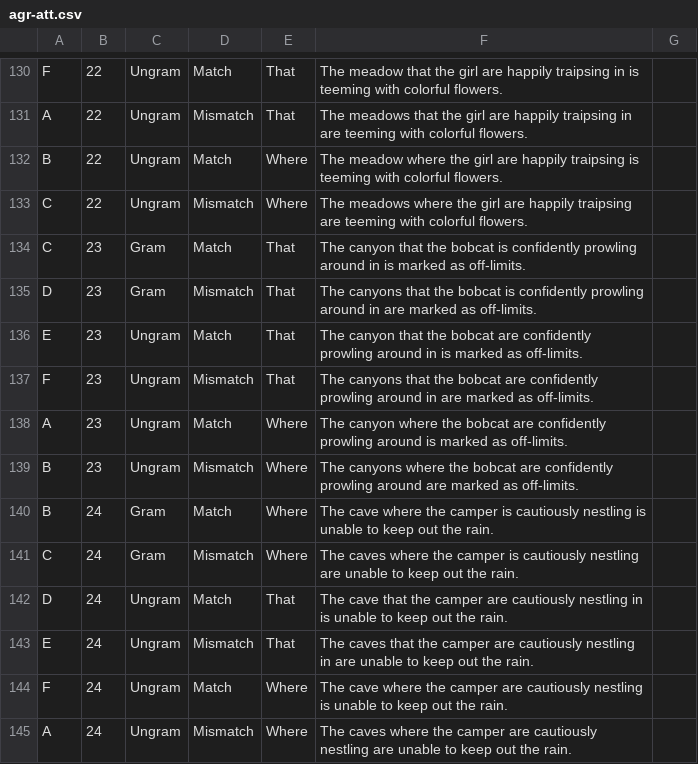
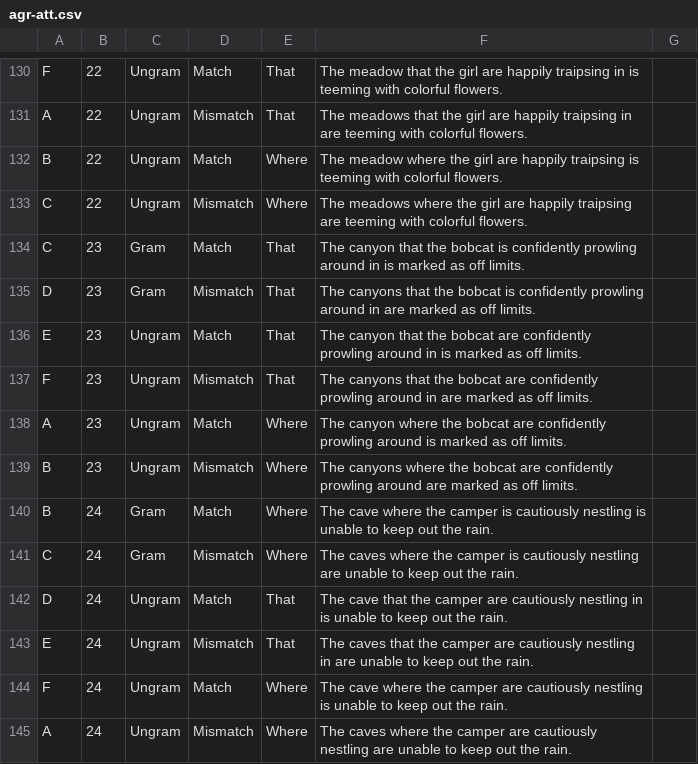
Before and after one commit to mawilson1234/Emperor, a CSV file: chunk_includes/agr-att.csv, drawn as a sheet; only a part is shown, gaps mark what is left out.

```diff
--- a/chunk_includes/agr-att.csv
+++ b/chunk_includes/agr-att.csv
@@ -133,8 +133,8 @@ B,22,Ungram,Match,Where,The meadow where the girl are happily traipsing is teemi
 C,22,Ungram,Mismatch,Where,The meadows where the girl are happily traipsing are teeming with colorful flowers.,
-C,23,Gram,Match,That,The canyon that the bobcat is confidently prowling around in is marked as off-limits.,
-D,23,Gram,Mismatch,That,The canyons that the bobcat is confidently prowling around in are marked as off-limits.,
-E,23,Ungram,Match,That,The canyon that the bobcat are confidently prowling around in is marked as off-limits.,
-F,23,Ungram,Mismatch,That,The canyons that the bobcat are confidently prowling around in are marked as off-limits.,
-A,23,Ungram,Match,Where,The canyon where the bobcat are confidently prowling around is marked as off-limits.,
-B,23,Ungram,Mismatch,Where,The canyons where the bobcat are confidently prowling around are marked as off-limits.,
+C,23,Gram,Match,That,The canyon that the bobcat is confidently prowling around in is marked as off limits.,
+D,23,Gram,Mismatch,That,The canyons that the bobcat is confidently prowling around in are marked as off limits.,
+E,23,Ungram,Match,That,The canyon that the bobcat are confidently prowling around in is marked as off limits.,
+F,23,Ungram,Mismatch,That,The canyons that the bobcat are confidently prowling around in are marked as off limits.,
+A,23,Ungram,Match,Where,The canyon where the bobcat are confidently prowling around is marked as off limits.,
+B,23,Ungram,Mismatch,Where,The canyons where the bobcat are confidently prowling around are marked as off limits.,
 B,24,Gram,Match,Where,The cave where the camper is cautiously nestling is unable to keep out the rain.,
```
